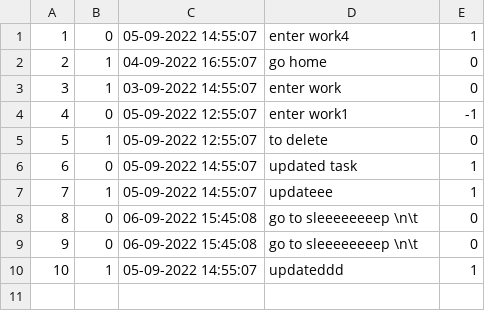
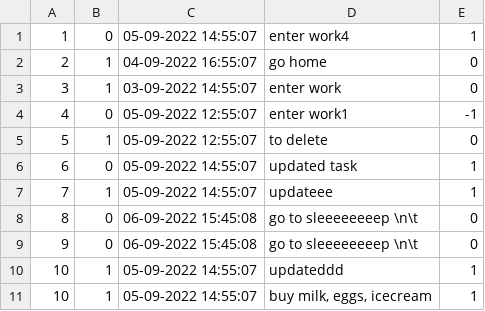
Before and after one commit to ogi1998/ToDo-Application, a CSV file: tasks.csv, drawn as a sheet; the diff names each change by its address in the sheet, - before the commit and + after, or states it on an @@ line.

```diff
--- a/tasks.csv
+++ b/tasks.csv
+row 11: 10 | 1 | 05-09-2022 14:55:07 | buy milk, eggs, icecream | 1
```
Also changed, not shown: 9 other files.
